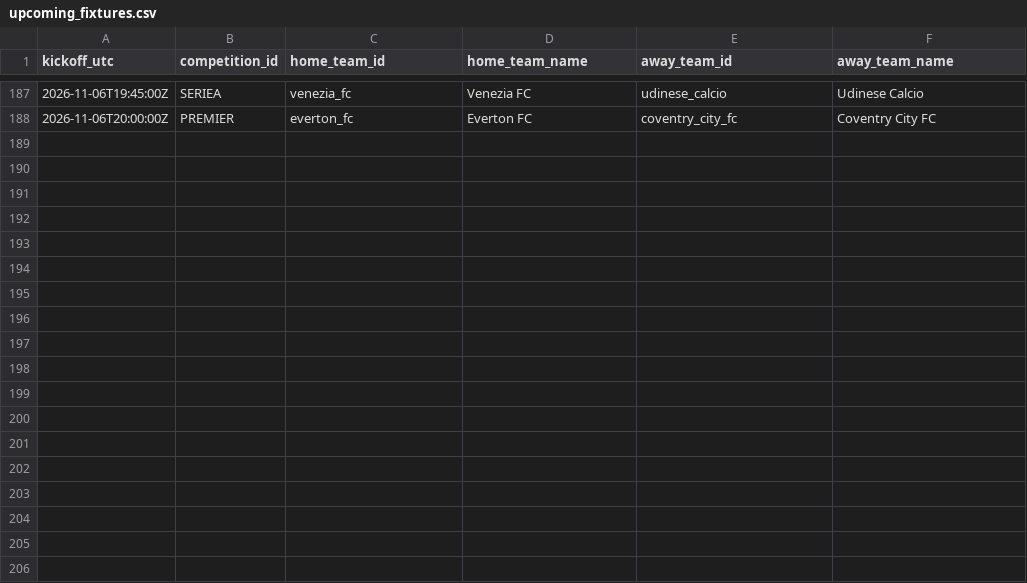
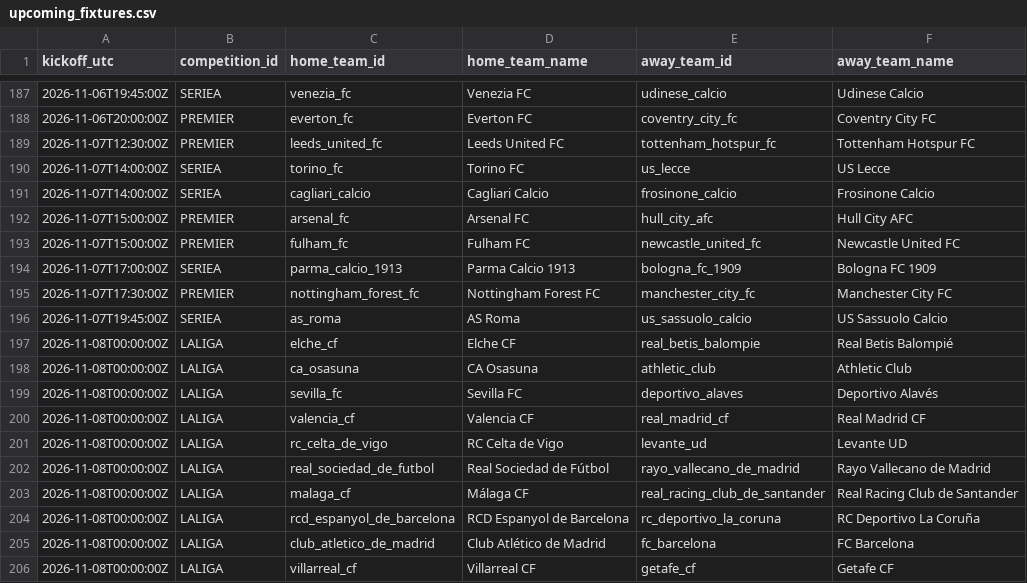
Before and after one commit to alesinho777/botinho777, a CSV file: data/raw/upcoming_fixtures.csv, drawn as a sheet; only a part is shown, gaps mark what is left out.

```diff
--- a/data/raw/upcoming_fixtures.csv
+++ b/data/raw/upcoming_fixtures.csv
@@ -188 +188,19 @@ kickoff_utc,competition_id,home_team_id,home_team_name,away_team_id,away_team_na
 2026-11-06T20:00:00Z,PREMIER,everton_fc,Everton FC,coventry_city_fc,Coventry City FC
+2026-11-07T12:30:00Z,PREMIER,leeds_united_fc,Leeds United FC,tottenham_hotspur_fc,Tottenham Hotspur FC
+2026-11-07T14:00:00Z,SERIEA,torino_fc,Torino FC,us_lecce,US Lecce
+2026-11-07T14:00:00Z,SERIEA,cagliari_calcio,Cagliari Calcio,frosinone_calcio,Frosinone Calcio
+2026-11-07T15:00:00Z,PREMIER,arsenal_fc,Arsenal FC,hull_city_afc,Hull City AFC
+2026-11-07T15:00:00Z,PREMIER,fulham_fc,Fulham FC,newcastle_united_fc,Newcastle United FC
+2026-11-07T17:00:00Z,SERIEA,parma_calcio_1913,Parma Calcio 1913,bologna_fc_1909,Bologna FC 1909
+2026-11-07T17:30:00Z,PREMIER,nottingham_forest_fc,Nottingham Forest FC,manchester_city_fc,Manchester City FC
+2026-11-07T19:45:00Z,SERIEA,as_roma,AS Roma,us_sassuolo_calcio,US Sassuolo Calcio
+2026-11-08T00:00:00Z,LALIGA,elche_cf,Elche CF,real_betis_balompie,Real Betis Balompié
+2026-11-08T00:00:00Z,LALIGA,ca_osasuna,CA Osasuna,athletic_club,Athletic Club
+2026-11-08T00:00:00Z,LALIGA,sevilla_fc,Sevilla FC,deportivo_alaves,Deportivo Alavés
+2026-11-08T00:00:00Z,LALIGA,valencia_cf,Valencia CF,real_madrid_cf,Real Madrid CF
+2026-11-08T00:00:00Z,LALIGA,rc_celta_de_vigo,RC Celta de Vigo,levante_ud,Levante UD
+2026-11-08T00:00:00Z,LALIGA,real_sociedad_de_futbol,Real Sociedad de Fútbol,rayo_vallecano_de_madrid,Rayo Vallecano de Madrid
+2026-11-08T00:00:00Z,LALIGA,malaga_cf,Málaga CF,real_racing_club_de_santander,Real Racing Club de Santander
+2026-11-08T00:00:00Z,LALIGA,rcd_espanyol_de_barcelona,RCD Espanyol de Barcelona,rc_deportivo_la_coruna,RC Deportivo La Coruña
+2026-11-08T00:00:00Z,LALIGA,club_atletico_de_madrid,Club Atlético de Madrid,fc_barcelona,FC Barcelona
+2026-11-08T00:00:00Z,LALIGA,villarreal_cf,Villarreal CF,getafe_cf,Getafe CF
```
